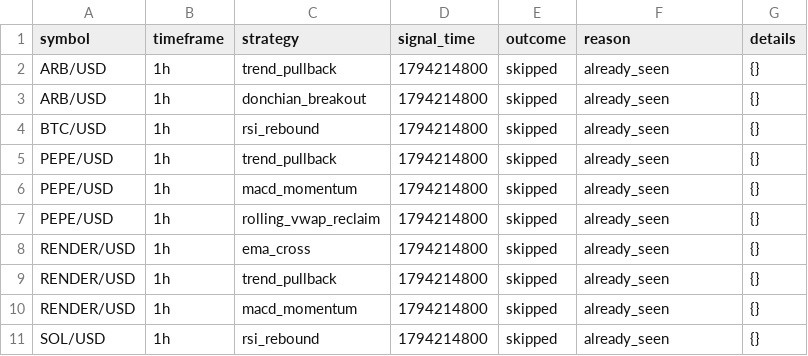
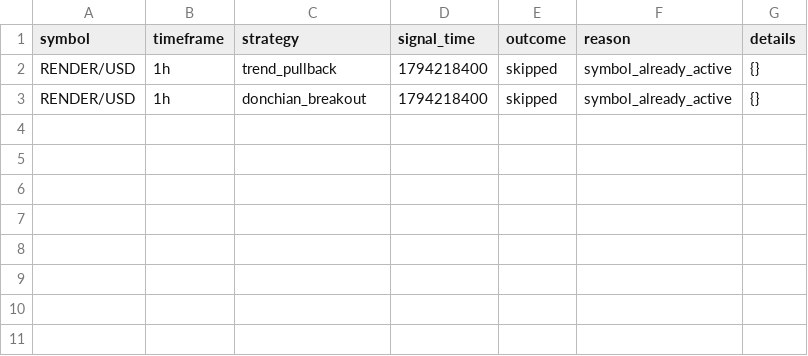
Before and after one commit to Rand0mUs3r-afk/CryptoStrategyLab, a CSV file: entry_decisions.csv, drawn as a sheet.

```diff
--- a/entry_decisions.csv
+++ b/entry_decisions.csv
@@ -1,11 +1,3 @@
 symbol,timeframe,strategy,signal_time,outcome,reason,details
-ARB/USD,1h,trend_pullback,1794214800,skipped,already_seen,{}
-ARB/USD,1h,donchian_breakout,1794214800,skipped,already_seen,{}
-BTC/USD,1h,rsi_rebound,1794214800,skipped,already_seen,{}
-PEPE/USD,1h,trend_pullback,1794214800,skipped,already_seen,{}
-PEPE/USD,1h,macd_momentum,1794214800,skipped,already_seen,{}
-PEPE/USD,1h,rolling_vwap_reclaim,1794214800,skipped,already_seen,{}
-RENDER/USD,1h,ema_cross,1794214800,skipped,already_seen,{}
-RENDER/USD,1h,trend_pullback,1794214800,skipped,already_seen,{}
-RENDER/USD,1h,macd_momentum,1794214800,skipped,already_seen,{}
-SOL/USD,1h,rsi_rebound,1794214800,skipped,already_seen,{}
+RENDER/USD,1h,trend_pullback,1794218400,skipped,symbol_already_active,{}
+RENDER/USD,1h,donchian_breakout,1794218400,skipped,symbol_already_active,{}
```
Also changed, not shown: watchlist.csv, 6 other files.
